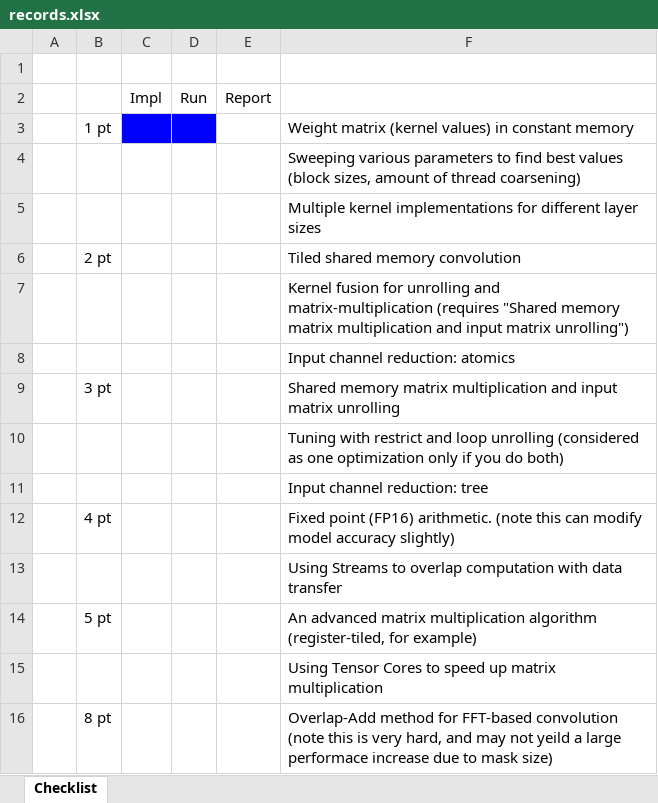
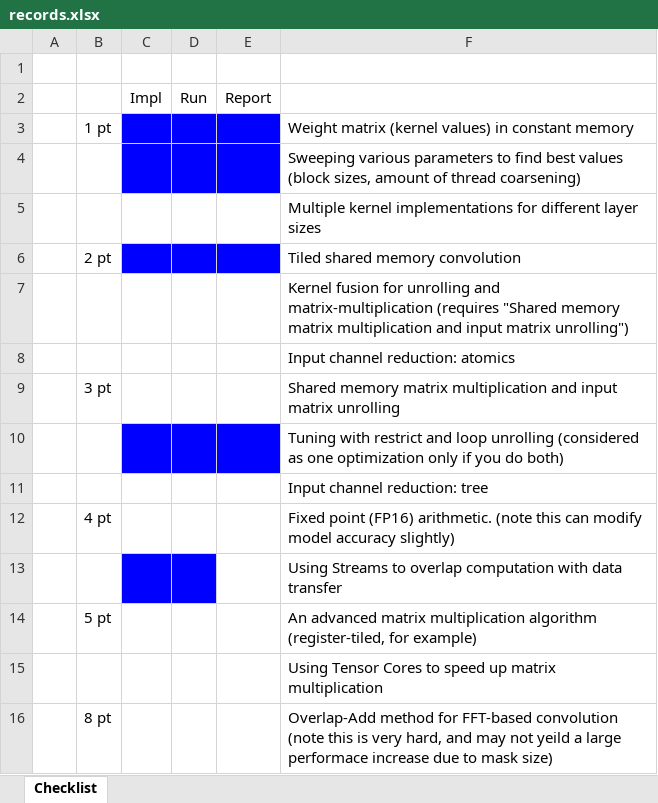
Before and after one commit to y3nr1ng/ece408-21fa, an Excel workbook: records.xlsx, sheet Checklist, drawn as a sheet; values as stored, in another font and other column widths than the file's, no borders; the diff names each change by its address in the sheet, - before the commit and + after, or states it on an @@ line.

```diff
--- a/records.xlsx (sheet Checklist)
+++ b/records.xlsx (sheet Checklist)
-E3 fill: none
+E3 fill: #0000FF
-C4:E4 fill: none
+C4:E4 fill: #0000FF
-C6:E6 fill: none
+C6:E6 fill: #0000FF
-C10:E10 fill: none
+C10:E10 fill: #0000FF
-C13:D13 fill: none
+C13:D13 fill: #0000FF
```
Also changed, not shown: 3 other files.
